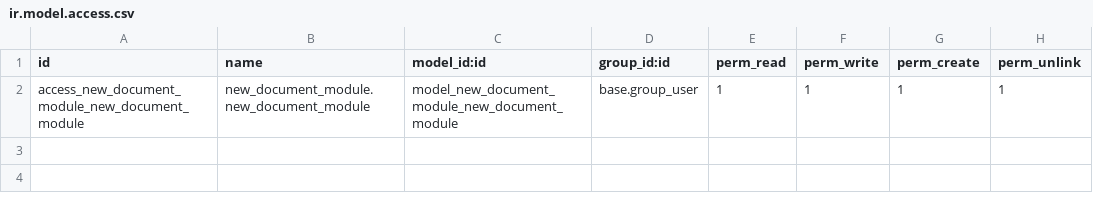
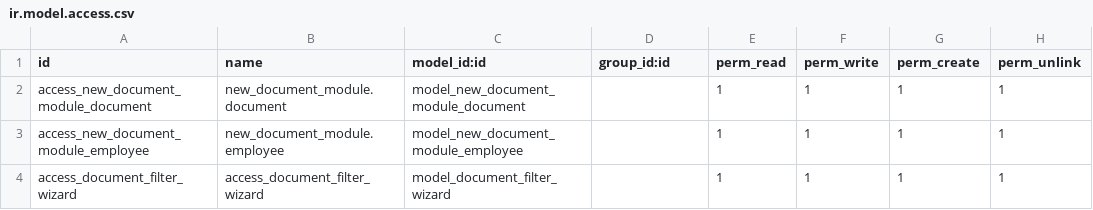
Before and after one commit to ArbatosPakelis/new_document_module, a CSV file: security/ir.model.access.csv, drawn as a sheet.

Commit message:
added document and employee models, when module is activated you can access it through meniu option "New document module" on top left side of the screen, it opens tree view for document or employee models and by clicking a specific row of data opens a model form. Wizard form which allows user to filter documents based on creation date interval and/or responsible employee was added. Added a unit test but running it says 0 errors of 0 tests so not sure why that happens.

```diff
--- a/security/ir.model.access.csv
+++ b/security/ir.model.access.csv
@@ -1,2 +1,4 @@
 id,name,model_id:id,group_id:id,perm_read,perm_write,perm_create,perm_unlink
-access_new_document_module_new_document_module,new_document_module.new_document_module,model_new_document_module_new_document_module,base.group_user,1,1,1,1
+access_new_document_module_document,new_document_module.document,model_new_document_module_document,,1,1,1,1
+access_new_document_module_employee,new_document_module.employee,model_new_document_module_employee,,1,1,1,1
+access_document_filter_wizard,access_document_filter_wizard,model_document_filter_wizard,,1,1,1,1
```
Also changed, not shown: 14 other files.
